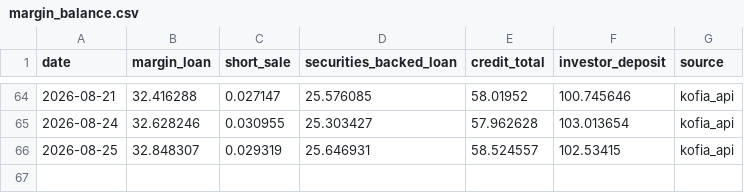
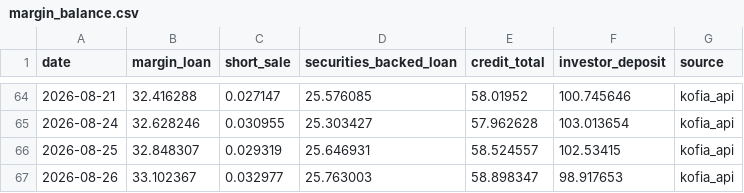
Before and after one commit to louco999/korea-margin-tracker, a CSV file: data/margin_balance.csv, drawn as a sheet; only a part is shown, gaps mark what is left out.

```diff
--- a/data/margin_balance.csv
+++ b/data/margin_balance.csv
@@ -66 +66,2 @@ date,margin_loan,short_sale,securities_backed_loan,credit_total,investor_deposit
 2026-08-25,32.848307,0.029319,25.646931,58.524557,102.53415,kofia_api
+2026-08-26,33.102367,0.032977,25.763003,58.898347,98.917653,kofia_api
```
Also changed, not shown: 3 other files.
